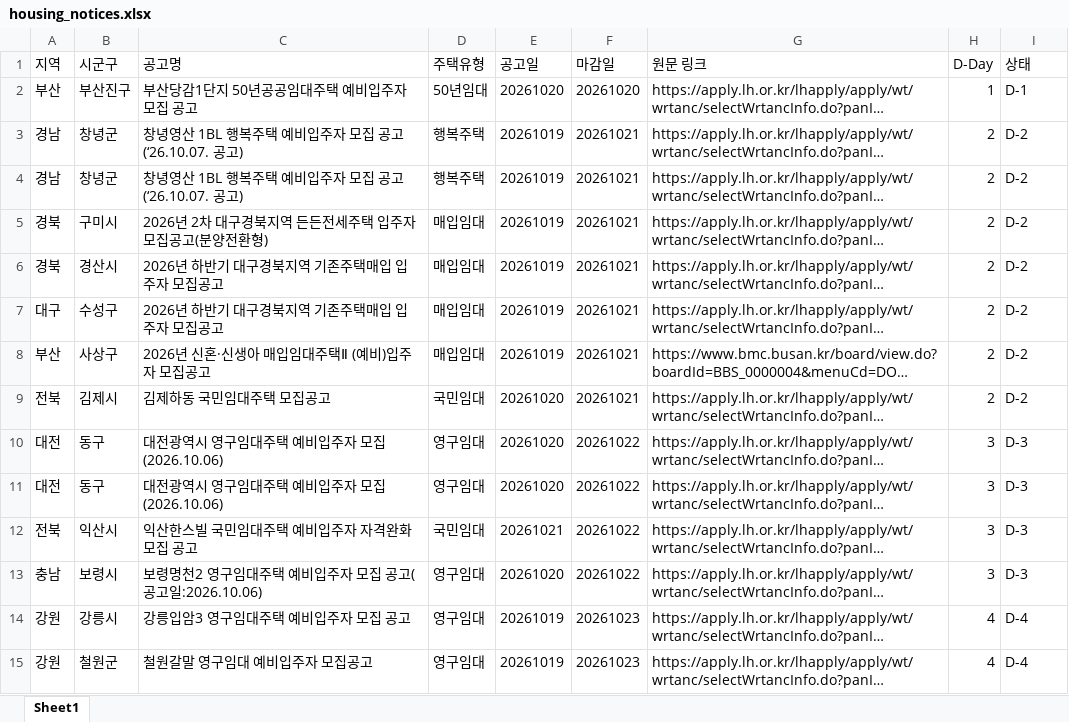
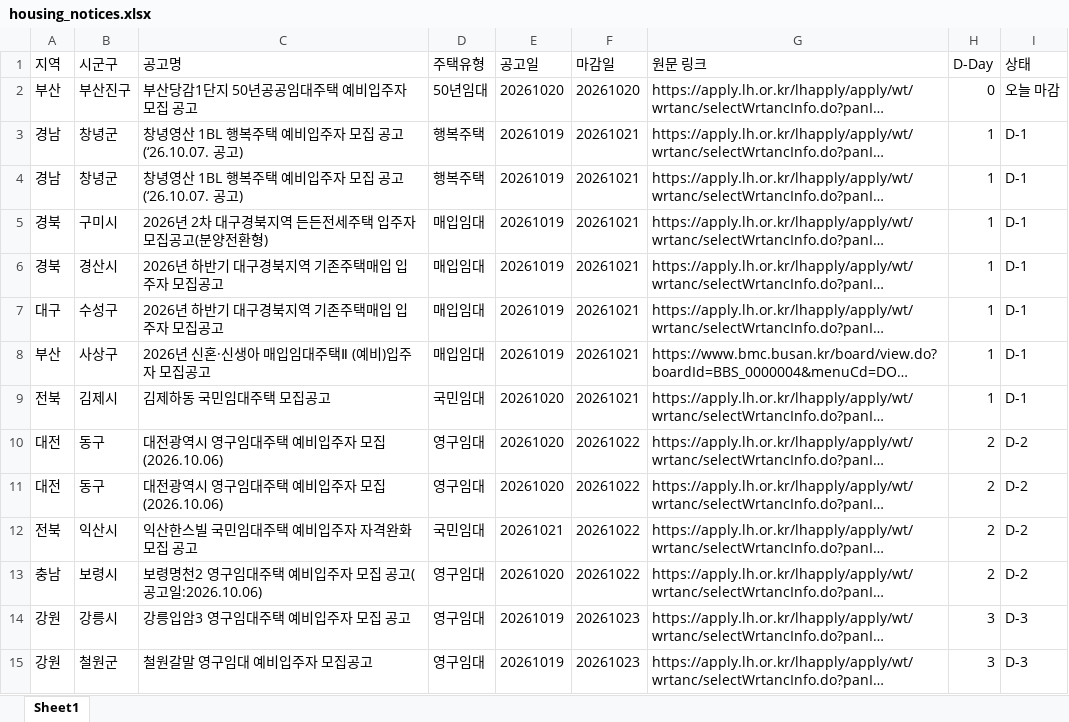
Before and after one commit to wnsdnjs867-svg/housing-dashboard, an Excel workbook: housing_notices.xlsx, sheet Sheet1, drawn as a sheet; only a part is shown; long unchanged cells end in …; values as stored, in another font and other column widths than the file's, no borders; the diff covers the shown part only; the diff names each change by its address in the sheet, - before the commit and + after, or states it on an @@ line.

```diff
--- a/housing_notices.xlsx (sheet Sheet1)
+++ b/housing_notices.xlsx (sheet Sheet1)
-H2 (D-Day): 1
+H2 (D-Day): 0
-I2 (상태): D-1
+I2 (상태): 오늘 마감
-H3:H9 (D-Day): 2
+H3:H9 (D-Day): 1
-I3:I9 (상태): D-2
+I3:I9 (상태): D-1
-H10:H13 (D-Day): 3
+H10:H13 (D-Day): 2
-I10:I13 (상태): D-3
+I10:I13 (상태): D-2
-H14:H15 (D-Day): 4
+H14:H15 (D-Day): 3
-I14:I15 (상태): D-4
+I14:I15 (상태): D-3
```
Also changed, not shown: other rows of this sheet, 2 other files.
